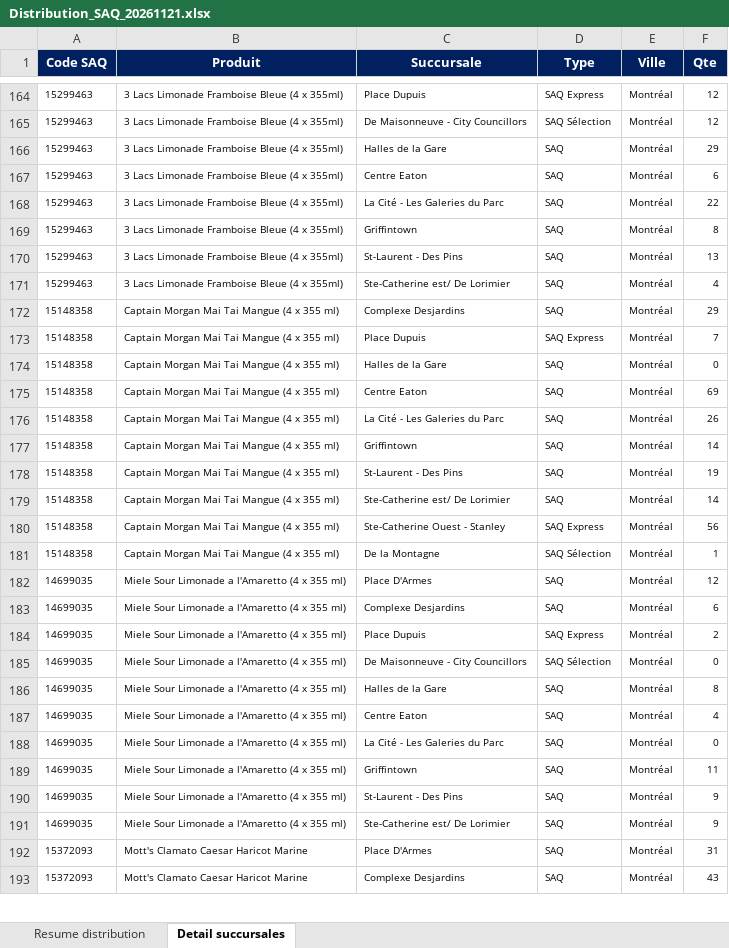
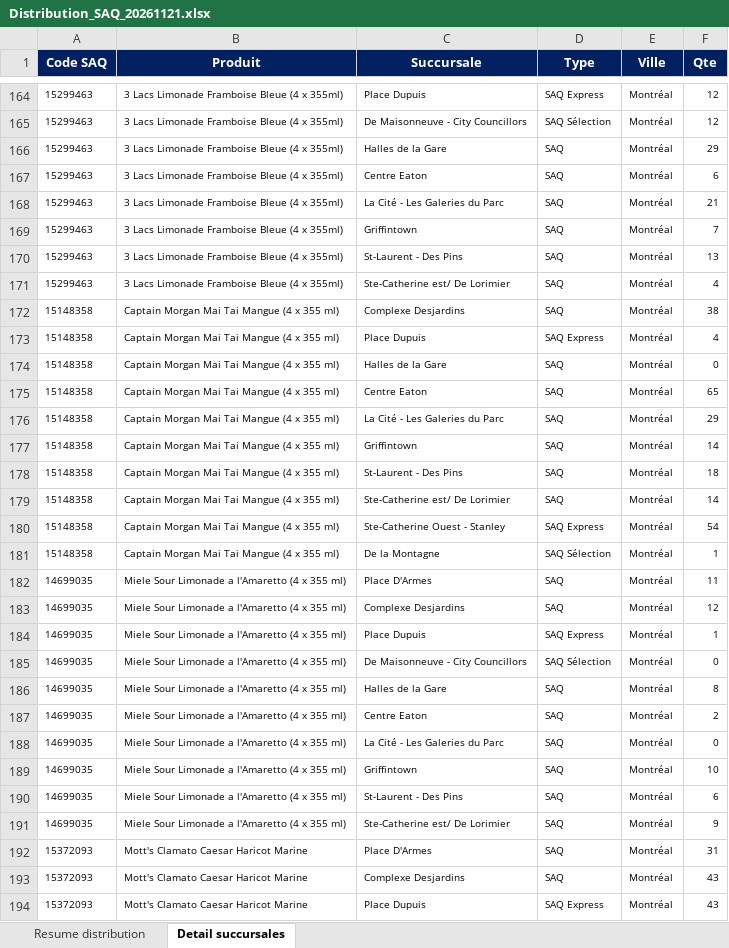
Before and after one commit to Hugish32/spif-dashboard, an Excel workbook: Distribution_SAQ_20261121.xlsx, sheet Detail succursales, drawn as a sheet; only a part is shown, gaps mark what is left out; values as stored, in another font and other column widths than the file's, no borders; the diff covers the shown part only; the diff names each change by its address in the sheet, - before the commit and + after, or states it on an @@ line.

```diff
--- a/Distribution_SAQ_20261121.xlsx (sheet Detail succursales)
+++ b/Distribution_SAQ_20261121.xlsx (sheet Detail succursales)
-F168 (Qte): 22
+F168 (Qte): 21
-F169 (Qte): 8
+F169 (Qte): 7
-F172 (Qte): 29
+F172 (Qte): 38
-F173 (Qte): 7
+F173 (Qte): 4
-F175 (Qte): 69
+F175 (Qte): 65
-F176 (Qte): 26
+F176 (Qte): 29
-F178 (Qte): 19
+F178 (Qte): 18
-F180 (Qte): 56
+F180 (Qte): 54
-F182 (Qte): 12
+F182 (Qte): 11
-F183 (Qte): 6
+F183 (Qte): 12
-F184 (Qte): 2
+F184 (Qte): 1
-F187 (Qte): 4
+F187 (Qte): 2
-F189 (Qte): 11
+F189 (Qte): 10
-F190 (Qte): 9
+F190 (Qte): 6
+row 194: 15372093 | Mott's Clamato Caesar Haricot Marine | Place Dupuis | SAQ Express | Montréal | 43
```
Also changed, not shown: 18 added rows, 21 removed rows and 313 edited cells elsewhere in this sheet, sheet Resume distribution.
